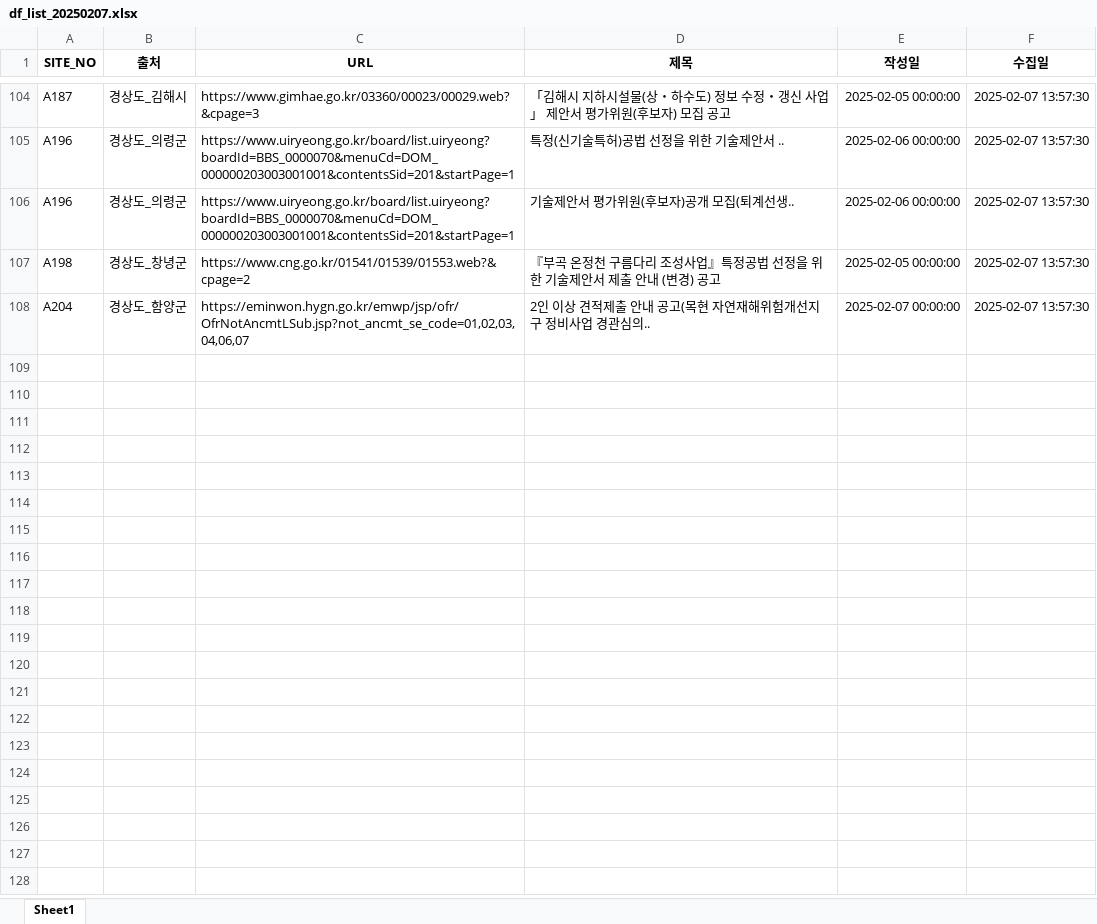
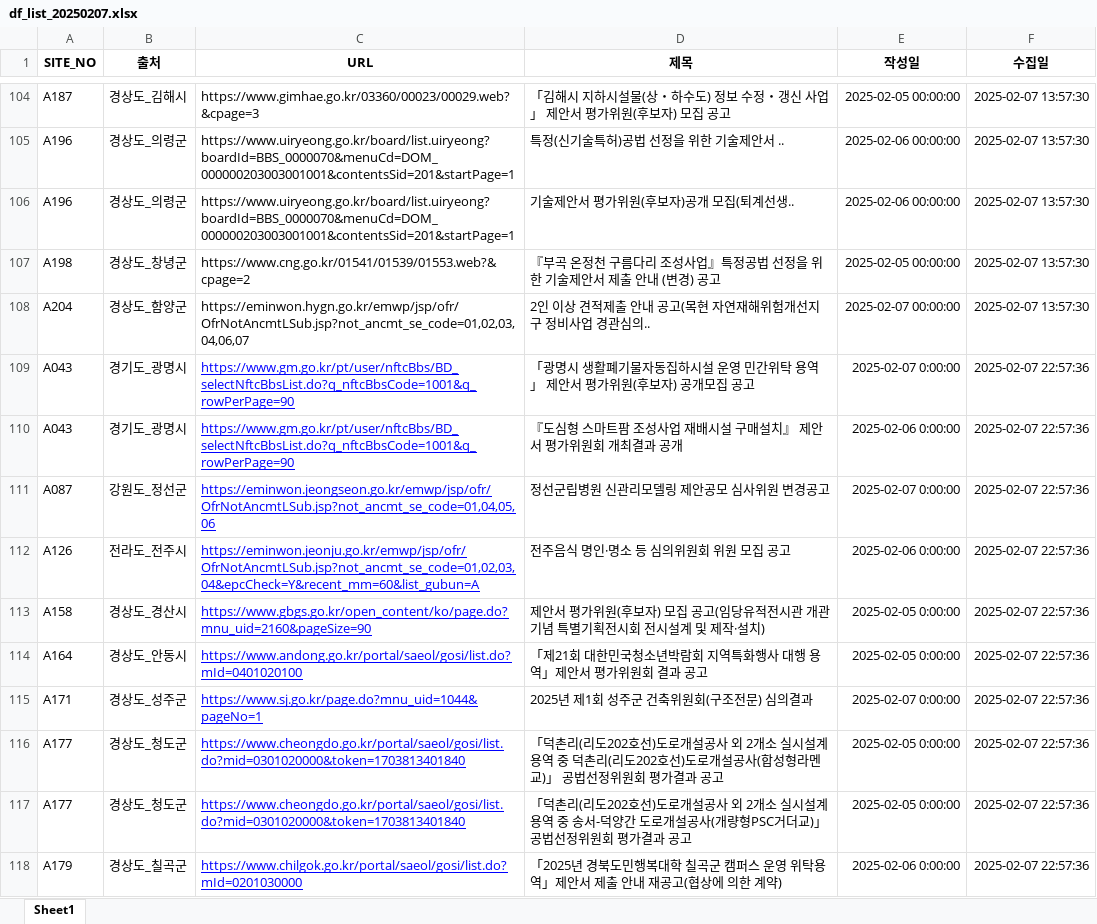
Before and after one commit to thingkinggg/crawl_info, an Excel workbook: df_list_20250207.xlsx, sheet Sheet1, drawn as a sheet; only a part is shown, gaps mark what is left out; values as stored, in another font and other column widths than the file's, no borders; charts and pictures not drawn; the diff covers the shown part only; the diff names each change by its address in the sheet, - before the commit and + after, or states it on an @@ line.

```diff
--- a/df_list_20250207.xlsx (sheet Sheet1)
+++ b/df_list_20250207.xlsx (sheet Sheet1)
+row 109: A043 | 경기도_광명시 | https://www.gm.go.kr/pt/user/nftcBbs/BD_selectNftcBbsList.do?q_nftcBbsCode=1001&q_rowPerPage=90 | 「광명시 생활폐기물자동집하시설 운영 민간위탁 용역」 제안서 평가위원(후보자) 공개모집 공고 | 2025-02-07 0:00:00 | 2025-02-07 22:57:36
+row 110: A043 | 경기도_광명시 | https://www.gm.go.kr/pt/user/nftcBbs/BD_selectNftcBbsList.do?q_nftcBbsCode=1001&q_rowPerPage=90 | 『도심형 스마트팜 조성사업 재배시설 구매설치』 제안서 평가위원회 개최결과 공개 | 2025-02-06 0:00:00 | 2025-02-07 22:57:36
+row 111: A087 | 강원도_정선군 | https://eminwon.jeongseon.go.kr/emwp/jsp/ofr/OfrNotAncmtLSub.jsp?not_ancmt_se_code=01,04,05,06 | 정선군립병원 신관리모델링 제안공모 심사위원 변경공고 | 2025-02-07 0:00:00 | 2025-02-07 22:57:36
+row 112: A126 | 전라도_전주시 | https://eminwon.jeonju.go.kr/emwp/jsp/ofr/OfrNotAncmtLSub.jsp?not_ancmt_se_code=01,02,03,04&epcCheck=Y&recent_mm=60&list_gubun=A | 전주음식 명인·명소 등 심의위원회 위원 모집 공고 | 2025-02-06 0:00:00 | 2025-02-07 22:57:36
+row 113: A158 | 경상도_경산시 | https://www.gbgs.go.kr/open_content/ko/page.do?mnu_uid=2160&pageSize=90 | 제안서 평가위원(후보자) 모집 공고(임당유적전시관 개관 기념 특별기획전시회 전시설계 및 제작·설치) | 2025-02-05 0:00:00 | 2025-02-07 22:57:36
+row 114: A164 | 경상도_안동시 | https://www.andong.go.kr/portal/saeol/gosi/list.do?mId=0401020100 | 「제21회 대한민국청소년박람회 지역특화행사 대행 용역」제안서 평가위원회 결과 공고 | 2025-02-05 0:00:00 | 2025-02-07 22:57:36
+row 115: A171 | 경상도_성주군 | https://www.sj.go.kr/page.do?mnu_uid=1044&pageNo=1 | 2025년 제1회 성주군 건축위원회(구조전문) 심의결과 | 2025-02-07 0:00:00 | 2025-02-07 22:57:36
+row 116: A177 | 경상도_청도군 | https://www.cheongdo.go.kr/portal/saeol/gosi/list.do?mid=0301020000&token=1703813401840 | 「덕촌리(리도202호선)도로개설공사 외 2개소 실시설계용역 중 덕촌리(리도202호선)도로개설공사(합성형라멘교)」 공법선정위원회 평가결과 공고 | 2025-02-05 0:00:00 | 2025-02-07 22:57:36
+row 117: A177 | 경상도_청도군 | https://www.cheongdo.go.kr/portal/saeol/gosi/list.do?mid=0301020000&token=1703813401840 | 「덕촌리(리도202호선)도로개설공사 외 2개소 실시설계용역 중 송서-덕양간 도로개설공사(개량형PSC거더교)」 공법선정위원회 평가결과 공고 | 2025-02-05 0:00:00 | 2025-02-07 22:57:36
+row 118: A179 | 경상도_칠곡군 | https://www.chilgok.go.kr/portal/saeol/gosi/list.do?mId=0201030000 | 「2025년 경북도민행복대학 칠곡군 캠퍼스 운영 위탁용역」제안서 제출 안내 재공고(협상에 의한 계약) | 2025-02-06 0:00:00 | 2025-02-07 22:57:36
```
Also changed, not shown: 138 added rows elsewhere in this sheet, 1 other file.
